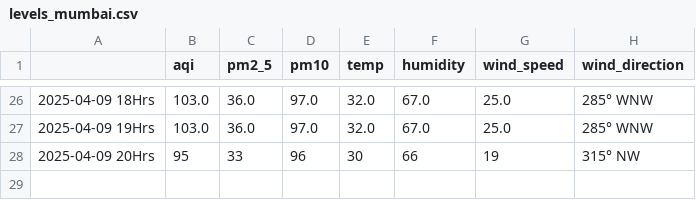
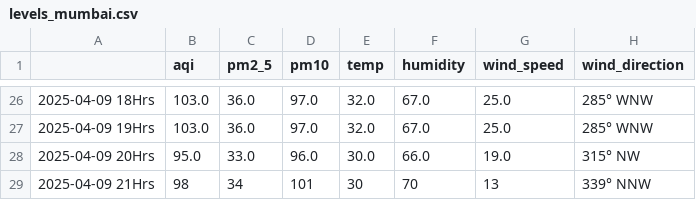
Before and after one commit to Prashant-Sharma-2056/Pollution-Tracker, a CSV file: levels_mumbai.csv, drawn as a sheet; only a part is shown, gaps mark what is left out.

```diff
--- a/levels_mumbai.csv
+++ b/levels_mumbai.csv
@@ -27,2 +27,3 @@
 2025-04-09 19Hrs,103.0,36.0,97.0,32.0,67.0,25.0,285° WNW
-2025-04-09 20Hrs,95,33,96,30,66,19,315° NW
+2025-04-09 20Hrs,95.0,33.0,96.0,30.0,66.0,19.0,315° NW
+2025-04-09 21Hrs,98,34,101,30,70,13,339° NNW
```
Also changed, not shown: levels_ghaziabad.csv, levels_greater-noida.csv, 4 other files.
